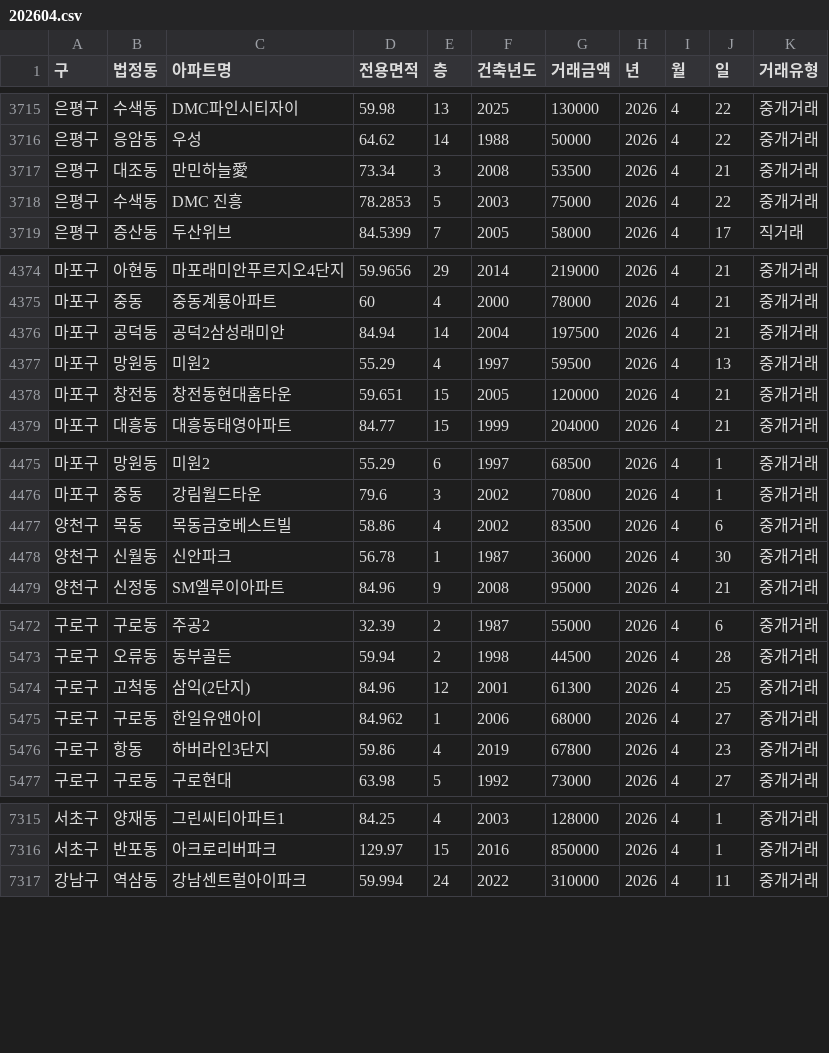
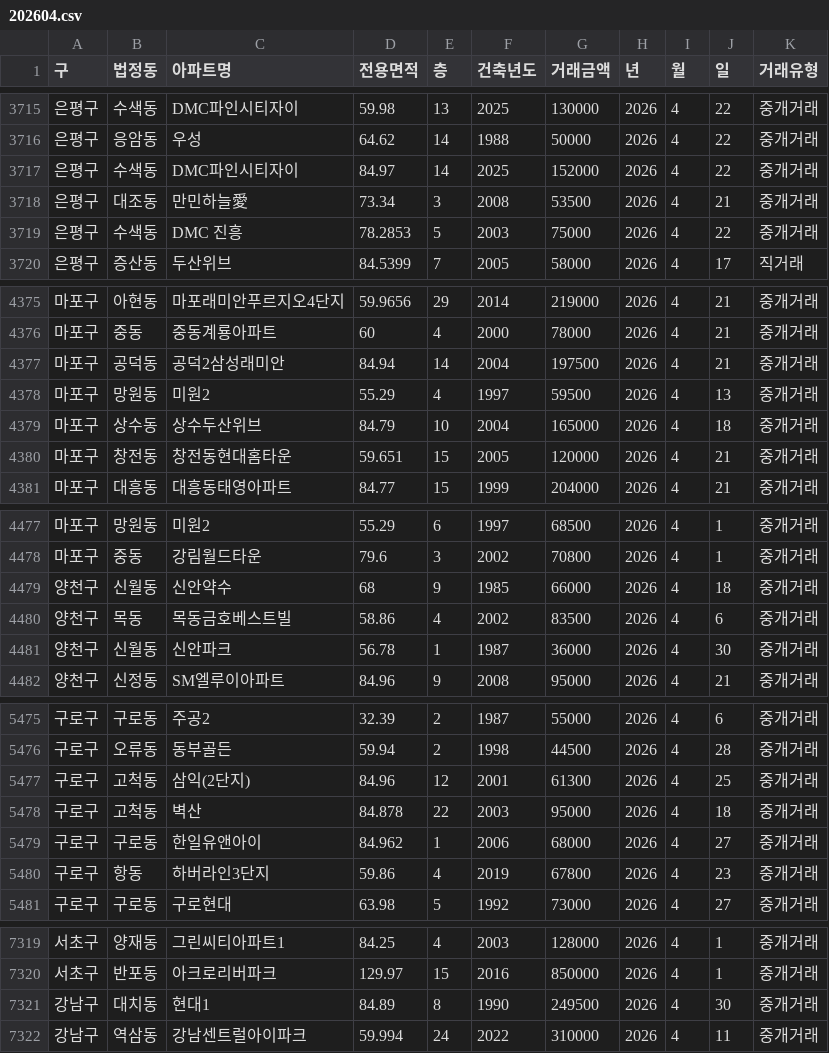
Before and after one commit to sean794/Real-Estate, a CSV file: data/apt_trade/202604.csv, drawn as a sheet; only a part is shown, gaps mark what is left out; the diff covers the shown part only.

```diff
--- a/data/apt_trade/202604.csv
+++ b/data/apt_trade/202604.csv
@@ -3716,2 +3716,3 @@
 은평구,응암동,우성,64.62,14,1988,50000,2026,4,22,중개거래
+은평구,수색동,DMC파인시티자이,84.97,14,2025,152000,2026,4,22,중개거래
 은평구,대조동,만민하늘愛,73.34,3,2008,53500,2026,4,21,중개거래
@@ -4377,2 +4378,3 @@
 마포구,망원동,미원2,55.29,4,1997,59500,2026,4,13,중개거래
+마포구,상수동,상수두산위브,84.79,10,2004,165000,2026,4,18,중개거래
 마포구,창전동,창전동현대홈타운,59.651,15,2005,120000,2026,4,21,중개거래
@@ -4476,2 +4478,3 @@
 마포구,중동,강림월드타운,79.6,3,2002,70800,2026,4,1,중개거래
+양천구,신월동,신안약수,68,9,1985,66000,2026,4,18,중개거래
 양천구,목동,목동금호베스트빌,58.86,4,2002,83500,2026,4,6,중개거래
@@ -5474,2 +5477,3 @@
 구로구,고척동,삼익(2단지),84.96,12,2001,61300,2026,4,25,중개거래
+구로구,고척동,벽산,84.878,22,2003,95000,2026,4,18,중개거래
 구로구,구로동,한일유앤아이,84.962,1,2006,68000,2026,4,27,중개거래
@@ -7316,2 +7320,3 @@
 서초구,반포동,아크로리버파크,129.97,15,2016,850000,2026,4,1,중개거래
+강남구,대치동,현대1,84.89,8,1990,249500,2026,4,30,중개거래
 강남구,역삼동,강남센트럴아이파크,59.994,24,2022,310000,2026,4,11,중개거래
```
Also changed, not shown: 10 added rows and 2 removed rows elsewhere in this file, 6 other files.
